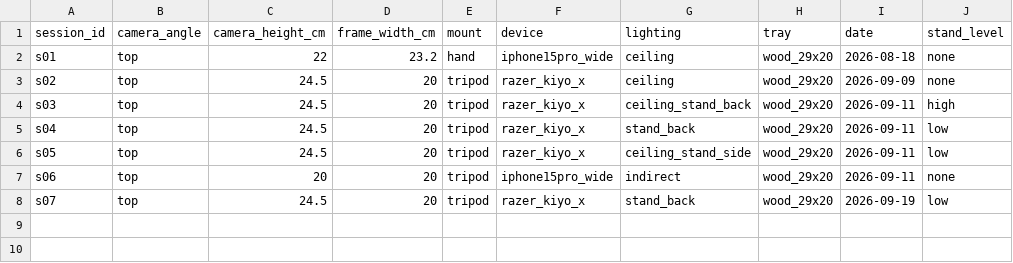
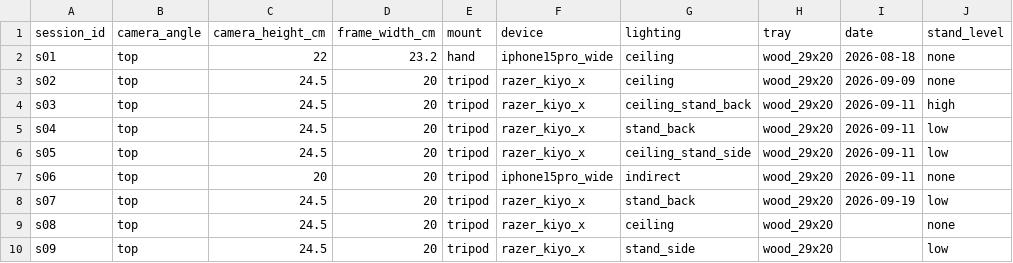
Before and after one commit to kimde132/smart-factory-vision, a CSV file: metadata/sessions.csv, drawn as a sheet; the diff names each change by its address in the sheet, - before the commit and + after, or states it on an @@ line.

Commit message:
data/docs: s08·s09 촬영 준비 — s08 천장등만(겹침 17·가장자리 17), s09 스탠드 측면만(최종 test, 배치 4종 섞음), images/sessions.csv 계획, layout에 overlap·edge 추가, D-007 2절·D-011 8절 기록

```diff
--- a/metadata/sessions.csv
+++ b/metadata/sessions.csv
+row 9: s08 | top | 24.5 | 20 | tripod | razer_kiyo_x | ceiling | wood_29x20 |  | none
+row 10: s09 | top | 24.5 | 20 | tripod | razer_kiyo_x | stand_side | wood_29x20 |  | low
```
Also changed, not shown: metadata/images.csv, 3 other files.
